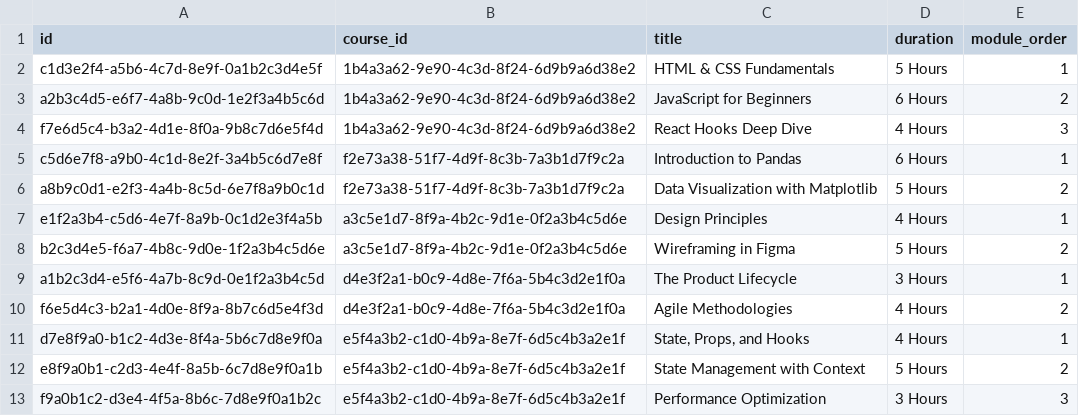
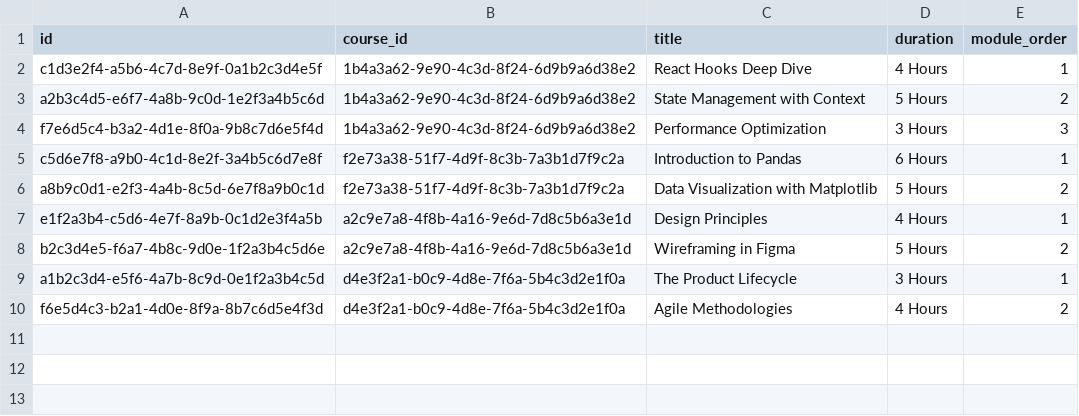
Before and after one commit to sihcareerbridge-ui/studio, a CSV file: src/lib/data/course_modules.csv, drawn as a sheet.

Commit message:
fix

```diff
--- a/src/lib/data/course_modules.csv
+++ b/src/lib/data/course_modules.csv
@@ -1,13 +1,10 @@
 id,course_id,title,duration,module_order
-"c1d3e2f4-a5b6-4c7d-8e9f-0a1b2c3d4e5f","1b4a3a62-9e90-4c3d-8f24-6d9b9a6d38e2","HTML & CSS Fundamentals","5 Hours",1
-"a2b3c4d5-e6f7-4a8b-9c0d-1e2f3a4b5c6d","1b4a3a62-9e90-4c3d-8f24-6d9b9a6d38e2","JavaScript for Beginners","6 Hours",2
-"f7e6d5c4-b3a2-4d1e-8f0a-9b8c7d6e5f4d","1b4a3a62-9e90-4c3d-8f24-6d9b9a6d38e2","React Hooks Deep Dive","4 Hours",3
+"c1d3e2f4-a5b6-4c7d-8e9f-0a1b2c3d4e5f","1b4a3a62-9e90-4c3d-8f24-6d9b9a6d38e2","React Hooks Deep Dive","4 Hours",1
+"a2b3c4d5-e6f7-4a8b-9c0d-1e2f3a4b5c6d","1b4a3a62-9e90-4c3d-8f24-6d9b9a6d38e2","State Management with Context","5 Hours",2
+"f7e6d5c4-b3a2-4d1e-8f0a-9b8c7d6e5f4d","1b4a3a62-9e90-4c3d-8f24-6d9b9a6d38e2","Performance Optimization","3 Hours",3
 "c5d6e7f8-a9b0-4c1d-8e2f-3a4b5c6d7e8f","f2e73a38-51f7-4d9f-8c3b-7a3b1d7f9c2a","Introduction to Pandas","6 Hours",1
 "a8b9c0d1-e2f3-4a4b-8c5d-6e7f8a9b0c1d","f2e73a38-51f7-4d9f-8c3b-7a3b1d7f9c2a","Data Visualization with Matplotlib","5 Hours",2
-"e1f2a3b4-c5d6-4e7f-8a9b-0c1d2e3f4a5b","a3c5e1d7-8f9a-4b2c-9d1e-0f2a3b4c5d6e","Design Principles","4 Hours",1
-"b2c3d4e5-f6a7-4b8c-9d0e-1f2a3b4c5d6e","a3c5e1d7-8f9a-4b2c-9d1e-0f2a3b4c5d6e","Wireframing in Figma","5 Hours",2
+"e1f2a3b4-c5d6-4e7f-8a9b-0c1d2e3f4a5b","a2c9e7a8-4f8b-4a16-9e6d-7d8c5b6a3e1d","Design Principles","4 Hours",1
+"b2c3d4e5-f6a7-4b8c-9d0e-1f2a3b4c5d6e","a2c9e7a8-4f8b-4a16-9e6d-7d8c5b6a3e1d","Wireframing in Figma","5 Hours",2
 "a1b2c3d4-e5f6-4a7b-8c9d-0e1f2a3b4c5d","d4e3f2a1-b0c9-4d8e-7f6a-5b4c3d2e1f0a","The Product Lifecycle","3 Hours",1
 "f6e5d4c3-b2a1-4d0e-8f9a-8b7c6d5e4f3d","d4e3f2a1-b0c9-4d8e-7f6a-5b4c3d2e1f0a","Agile Methodologies","4 Hours",2
-"d7e8f9a0-b1c2-4d3e-8f4a-5b6c7d8e9f0a","e5f4a3b2-c1d0-4b9a-8e7f-6d5c4b3a2e1f","State, Props, and Hooks","4 Hours",1
-"e8f9a0b1-c2d3-4e4f-8a5b-6c7d8e9f0a1b","e5f4a3b2-c1d0-4b9a-8e7f-6d5c4b3a2e1f","State Management with Context","5 Hours",2
-"f9a0b1c2-d3e4-4f5a-8b6c-7d8e9f0a1b2c","e5f4a3b2-c1d0-4b9a-8e7f-6d5c4b3a2e1f","Performance Optimization","3 Hours",3
```
